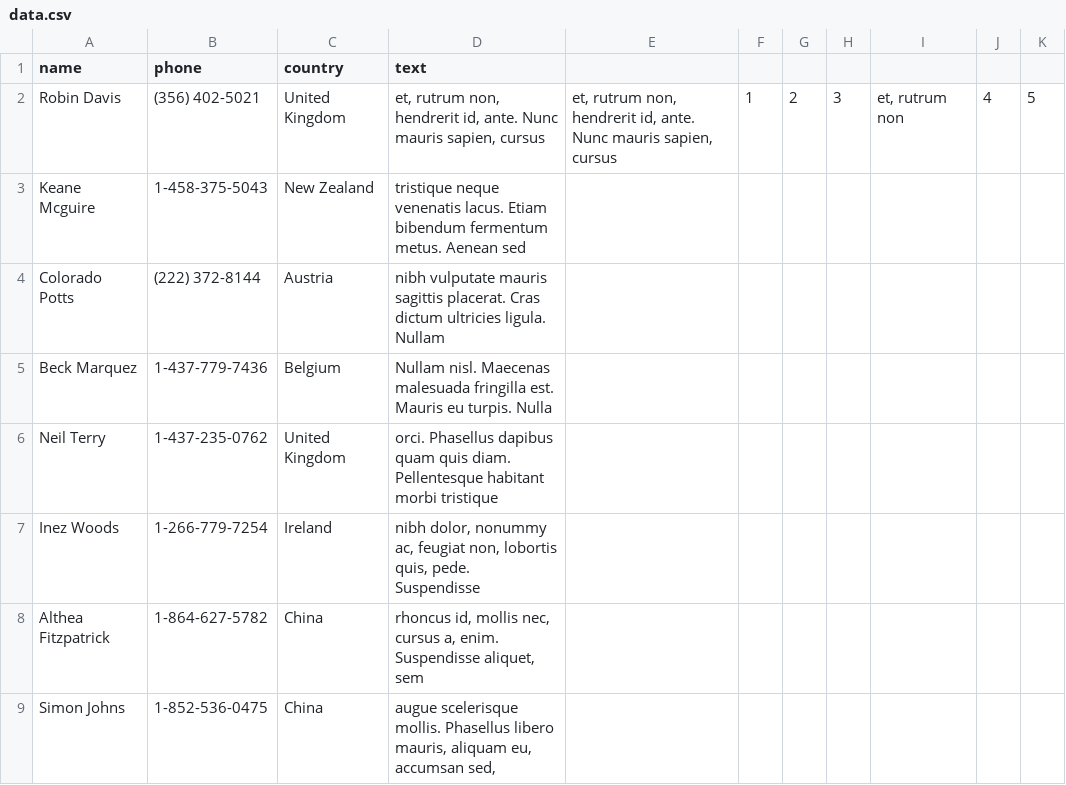
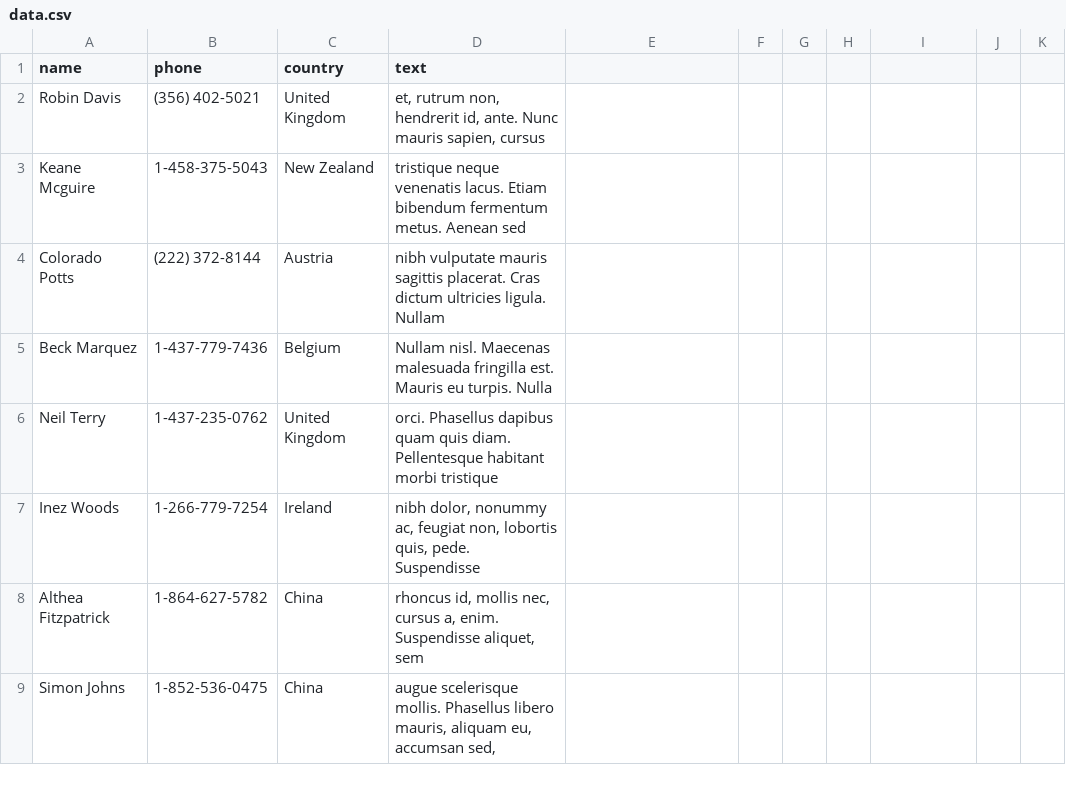
Before and after one commit to luislve17/rust-csv-interpreter, a CSV file: data.csv, drawn as a sheet; only a part is shown.

Commit message:
fix: Rollback test csv to original data

```diff
--- a/data.csv
+++ b/data.csv
@@ -1,3 +1,3 @@
 name,phone,country,text
-Robin Davis,(356) 402-5021,United Kingdom,"et, rutrum non, hendrerit id, ante. Nunc mauris sapien, cursus","et, rutrum non, hendrerit id, ante. Nunc mauris sapien, cursus", 1, 2, 3,"et, rutrum non", 4, 5
+Robin Davis,(356) 402-5021,United Kingdom,"et, rutrum non, hendrerit id, ante. Nunc mauris sapien, cursus"
 Keane Mcguire,1-458-375-5043,New Zealand,tristique neque venenatis lacus. Etiam bibendum fermentum metus. Aenean sed
```
